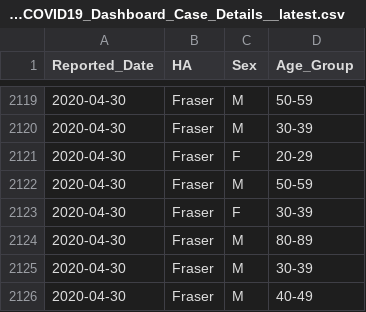
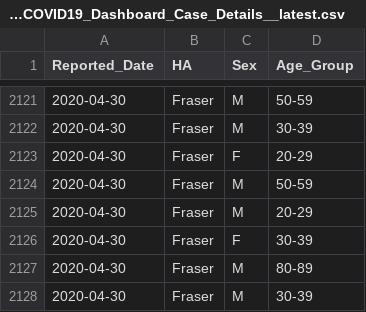
Before and after one commit to dlanger/coronavirus-hc-infobase-archive-OLD, a CSV file: BC__BCCDC_COVID19_Dashboard_Case_Details__latest.csv, drawn as a sheet; only a part is shown, gaps mark what is left out; the shorter side is filled out with more unchanged rows; the diff covers the shown part only; the diff names each change by its address in the sheet, - before the commit and + after, or states it on an @@ line.

```diff
--- a/BC__BCCDC_COVID19_Dashboard_Case_Details__latest.csv
+++ b/BC__BCCDC_COVID19_Dashboard_Case_Details__latest.csv
+row 2125: 2020-04-30 | Fraser | M | 20-29
```
Also changed, not shown: 20 added rows and 1 edited cell elsewhere in this file, BC__BCCDC_COVID19_Dashboard_Lab_Information__latest.csv, 1 other file.
